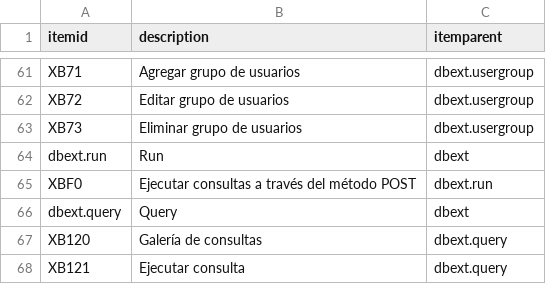
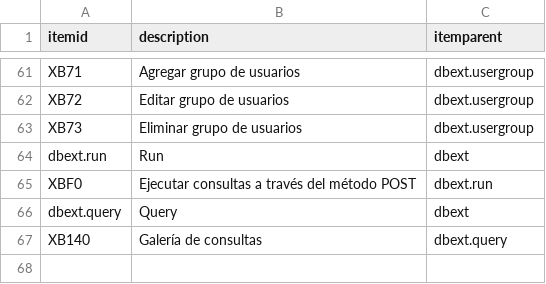
Before and after one commit to Induxsoft/dbext, a CSV file: src/dbext/_install/initial_data/sitem.csv, drawn as a sheet; only a part is shown, gaps mark what is left out.

Commit message:
update, dba_cat y dba_query

```diff
--- a/src/dbext/_install/initial_data/sitem.csv
+++ b/src/dbext/_install/initial_data/sitem.csv
@@ -66,3 +66,2 @@ XBF0,"Ejecutar consultas a través del método POST",dbext.run
 dbext.query,Query,dbext
-XB120,Galería de consultas,dbext.query
-XB121,Ejecutar consulta,dbext.query
+XB140,Galería de consultas,dbext.query
```
Also changed, not shown: 3 other files.
